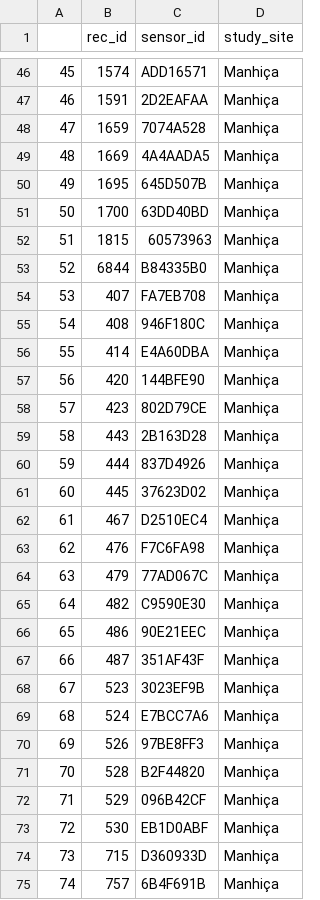
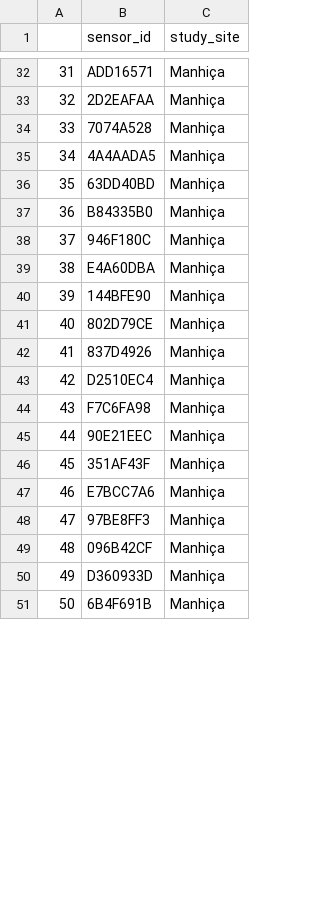
Before and after one commit to lopmanlab/globalmix-mozambique-aim1, a CSV file: data/sensor_metadata/mozambique_rural_unique_sensors.csv, drawn as a sheet; only a part is shown, gaps mark what is left out; the diff covers the shown part only; the diff names each change by its address in the sheet, - before the commit and + after, or states it on an @@ line.

```diff
--- a/data/sensor_metadata/mozambique_rural_unique_sensors.csv
+++ b/data/sensor_metadata/mozambique_rural_unique_sensors.csv
-column B (rec_id), rows 46-49: 1574 | 1591 | 1659 | 1669; row 51: 1700; row 53: 6844; rows 55-58: 408 | 414 | 420 | 423; row 60: 444; rows 62-63: 467 | 476; rows 66-67: 486 | 487; rows 69-70: 524 | 526; row 72: 529; rows 74-75: 715 | 757
@@ column A renumbered between rows 2 and 60 @@
-row 50: 49 | 1695 | 645D507B | Manhiça
-row 52: 51 | 1815 | 60573963 | Manhiça
-row 54: 53 | 407 | FA7EB708 | Manhiça
-row 59: 58 | 443 | 2B163D28 | Manhiça
-row 61: 60 | 445 | 37623D02 | Manhiça
-row 64: 63 | 479 | 77AD067C | Manhiça
-row 65: 64 | 482 | C9590E30 | Manhiça
-row 68: 67 | 523 | 3023EF9B | Manhiça
-row 71: 70 | 528 | B2F44820 | Manhiça
-row 73: 72 | 530 | EB1D0ABF | Manhiça
```
Also changed, not shown: 32 removed rows elsewhere in this file, data/sensor_metadata/mozambique_urban_unique_sensors.csv, data/sensor_metadata/urban_incorrect_sensor_id.csv, 5 other files.
